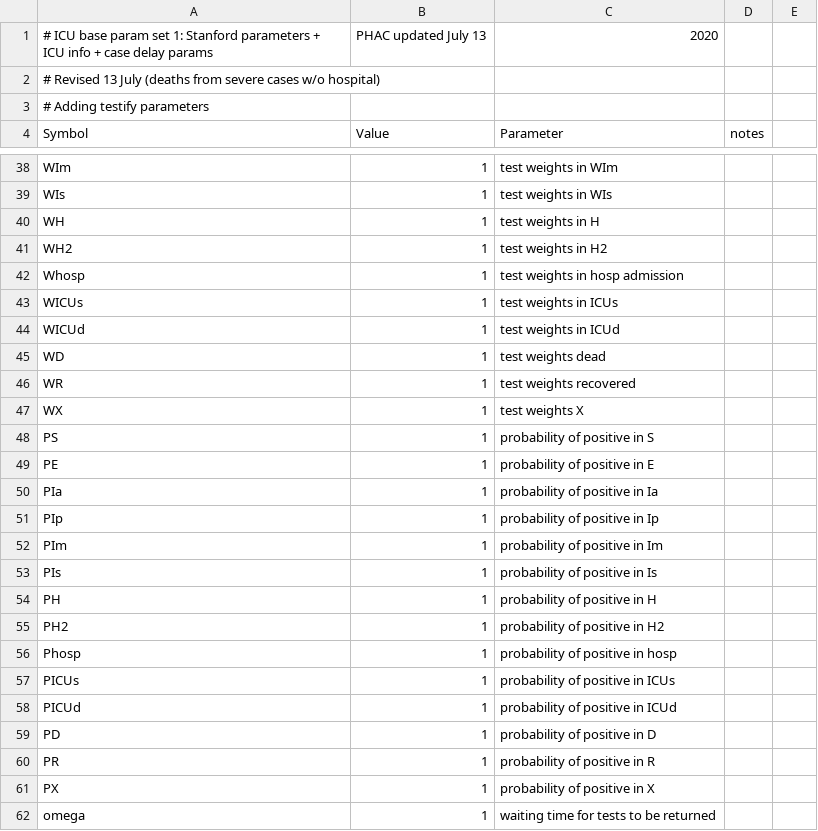
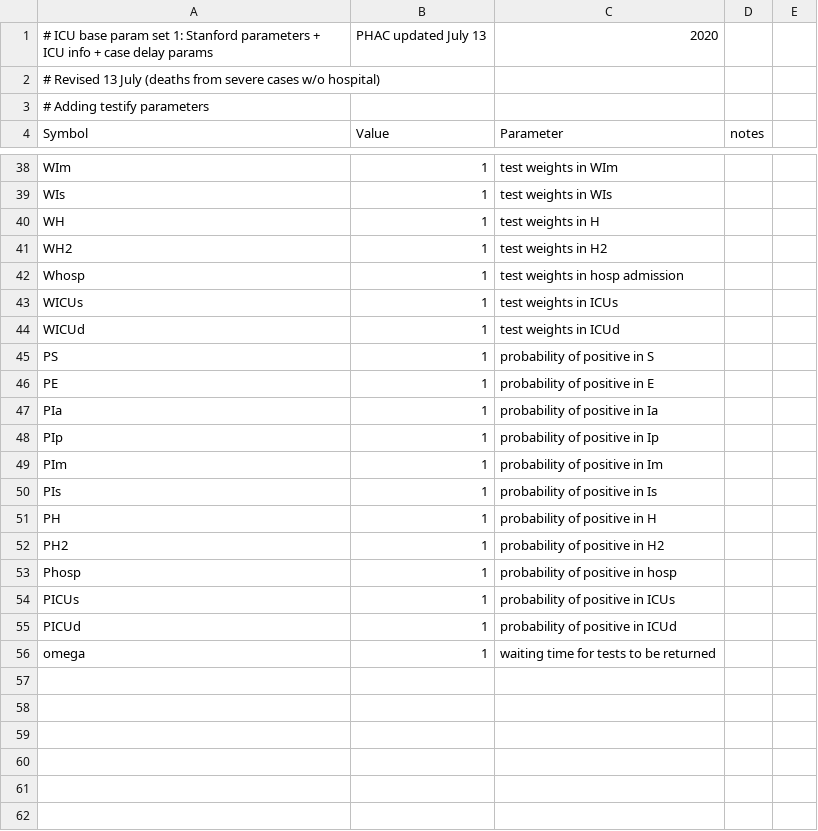
Before and after one commit to mac-theobio/McMasterPandemic, a CSV file: inst/params/PHAC_testify.csv, drawn as a sheet; only a part is shown, gaps mark what is left out; the diff names each change by its address in the sheet, - before the commit and + after, or states it on an @@ line.

Commit message:
fixed unexpanded states, need to finish updating test [skip ci]

```diff
--- a/inst/params/PHAC_testify.csv
+++ b/inst/params/PHAC_testify.csv
-row 45: WD | 1 | test weights dead
-row 46: WR | 1 | test weights recovered
-row 47: WX | 1 | test weights X
-row 59: PD | 1 | probability of positive in D
-row 60: PR | 1 | probability of positive in R
-row 61: PX | 1 | probability of positive in X
```
Also changed, not shown: 1 other file.
